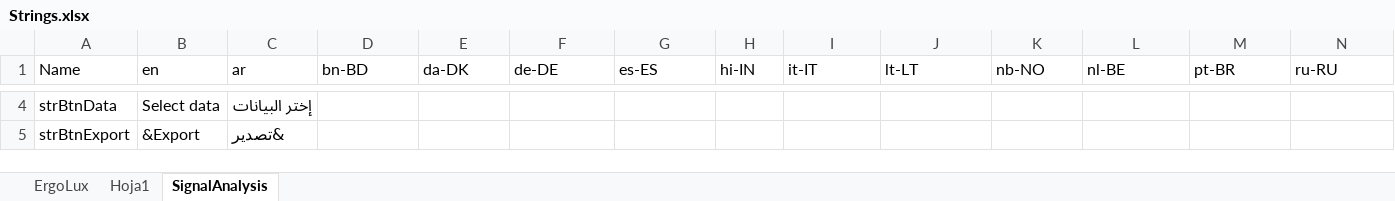
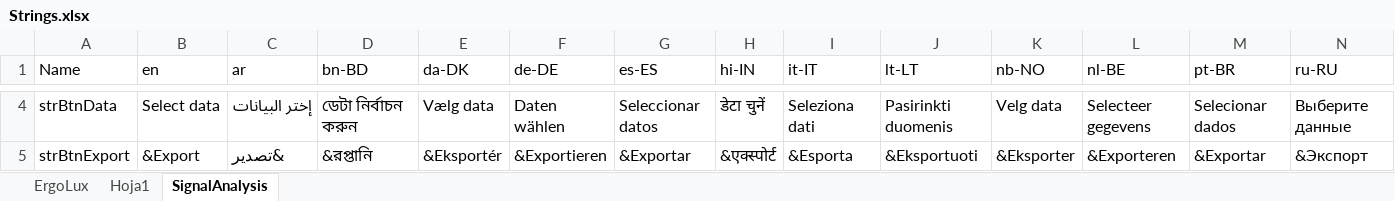
Before and after one commit to arthurits/ErgoLux, an Excel workbook: ErgoLux/localization/Strings.xlsx, sheet SignalAnalysis, drawn as a sheet; only a part is shown, gaps mark what is left out; values as stored, in another font and other column widths than the file's, no borders; table styles not drawn; the diff covers the shown part only; the diff names each change by its address in the sheet, - before the commit and + after, or states it on an @@ line.

```diff
--- a/ErgoLux/localization/Strings.xlsx (sheet SignalAnalysis)
+++ b/ErgoLux/localization/Strings.xlsx (sheet SignalAnalysis)
-D4 (bn-BD): (empty)
+D4 (bn-BD): ডেটা নির্বাচন করুন
-E4 (da-DK): (empty)
+E4 (da-DK): Vælg data
-F4 (de-DE): (empty)
+F4 (de-DE): Daten wählen
-G4 (es-ES): (empty)
+G4 (es-ES): Seleccionar datos
-H4 (hi-IN): (empty)
+H4 (hi-IN): डेटा चुनें
-I4 (it-IT): (empty)
+I4 (it-IT): Seleziona dati
-J4 (lt-LT): (empty)
+J4 (lt-LT): Pasirinkti duomenis
-K4 (nb-NO): (empty)
+K4 (nb-NO): Velg data
-L4 (nl-BE): (empty)
+L4 (nl-BE): Selecteer gegevens
-M4 (pt-BR): (empty)
+M4 (pt-BR): Selecionar dados
-N4 (ru-RU): (empty)
+N4 (ru-RU): Выберите данные
-D5 (bn-BD): (empty)
+D5 (bn-BD): &রপ্তানি
-E5 (da-DK): (empty)
+E5 (da-DK): &Eksportér
-F5 (de-DE): (empty)
+F5 (de-DE): &Exportieren
-G5 (es-ES): (empty)
+G5 (es-ES): &Exportar
-H5 (hi-IN): (empty)
+H5 (hi-IN): &एक्स्पोर्ट
-I5 (it-IT): (empty)
+I5 (it-IT): &Esporta
-J5 (lt-LT): (empty)
+J5 (lt-LT): &Eksportuoti
-K5 (nb-NO): (empty)
+K5 (nb-NO): &Eksporter
-L5 (nl-BE): (empty)
+L5 (nl-BE): &Exporteren
-M5 (pt-BR): (empty)
+M5 (pt-BR): &Exportar
-N5 (ru-RU): (empty)
+N5 (ru-RU): &Экспорт
```
Also changed, not shown: 16 removed rows and 1397 edited cells elsewhere in this sheet, sheet Hoja1, sheet ErgoLux, formulas that keep their value.
